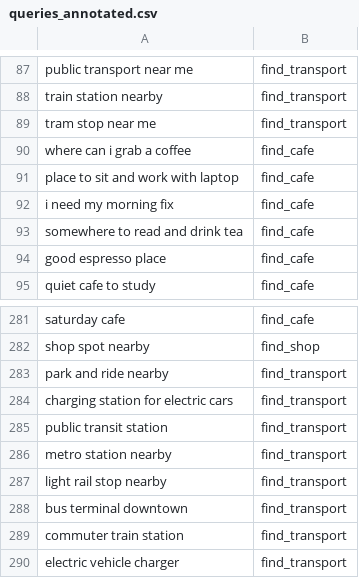
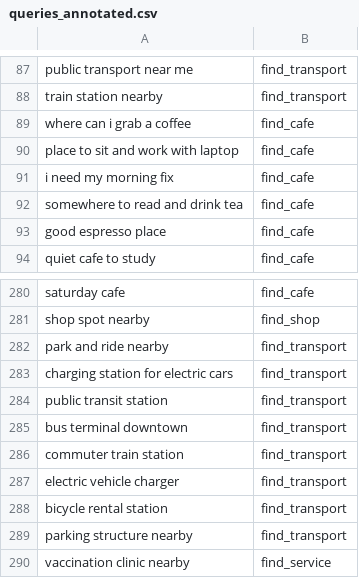
Before and after one commit to nejra-gutic/geo-semantic-poi-retrieval, a CSV file: data/queries_annotated.csv, drawn as a sheet; only a part is shown, gaps mark what is left out; the shorter side is filled out with more unchanged rows; removed rows and columns are numbered as before the commit, all else as after; the diff covers the shown part only; the diff names each change by its address in the sheet, - before the commit and + after, or states it on an @@ line.

```diff
--- a/data/queries_annotated.csv
+++ b/data/queries_annotated.csv
-row 89: tram stop near me | find_transport
-row 286: metro station nearby | find_transport
-row 287: light rail stop nearby | find_transport
```
Also changed, not shown: 39 added rows elsewhere in this file, 7 other files.
